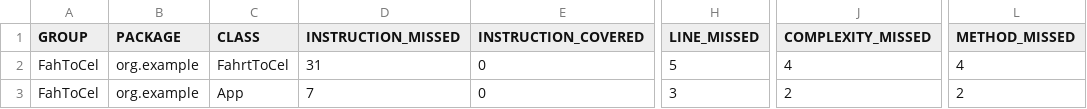
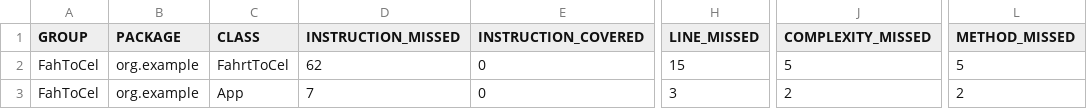
Before and after one commit to ADirin/TempConverter, a CSV file: target/site/jacoco/jacoco.csv, drawn as a sheet; only a part is shown, gaps mark what is left out; the diff names each change by its address in the sheet, - before the commit and + after, or states it on an @@ line.

```diff
--- a/target/site/jacoco/jacoco.csv
+++ b/target/site/jacoco/jacoco.csv
-D2 (INSTRUCTION_MISSED): 31
+D2 (INSTRUCTION_MISSED): 62
-H2 (LINE_MISSED): 5
+H2 (LINE_MISSED): 15
-J2 (COMPLEXITY_MISSED): 4
+J2 (COMPLEXITY_MISSED): 5
-L2 (METHOD_MISSED): 4
+L2 (METHOD_MISSED): 5
```
Also changed, not shown: 15 other files.
